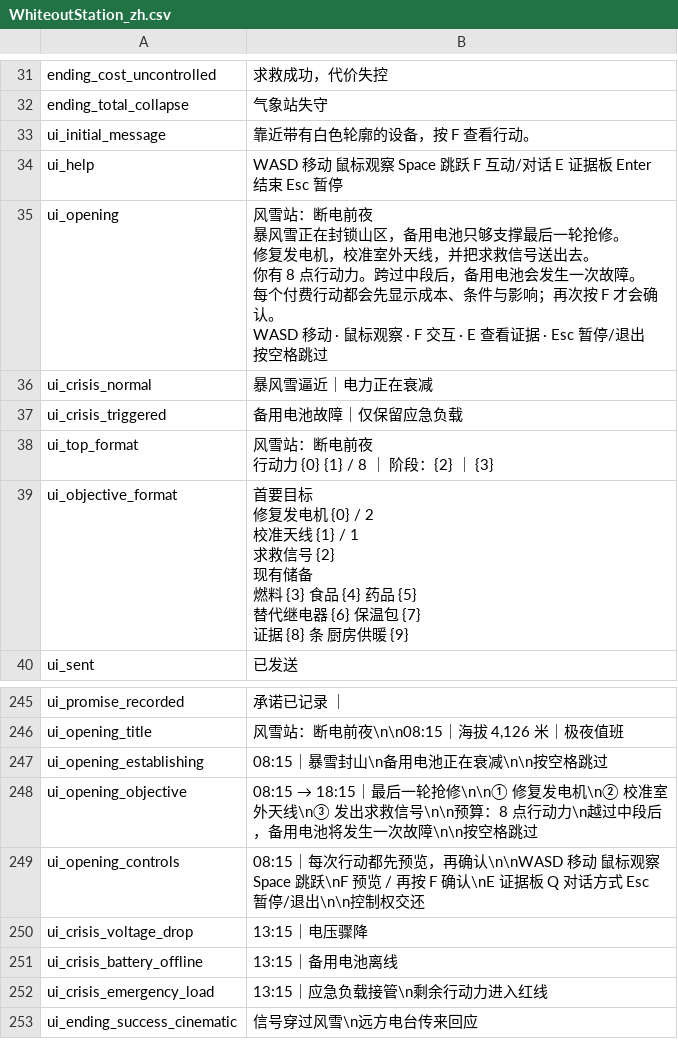
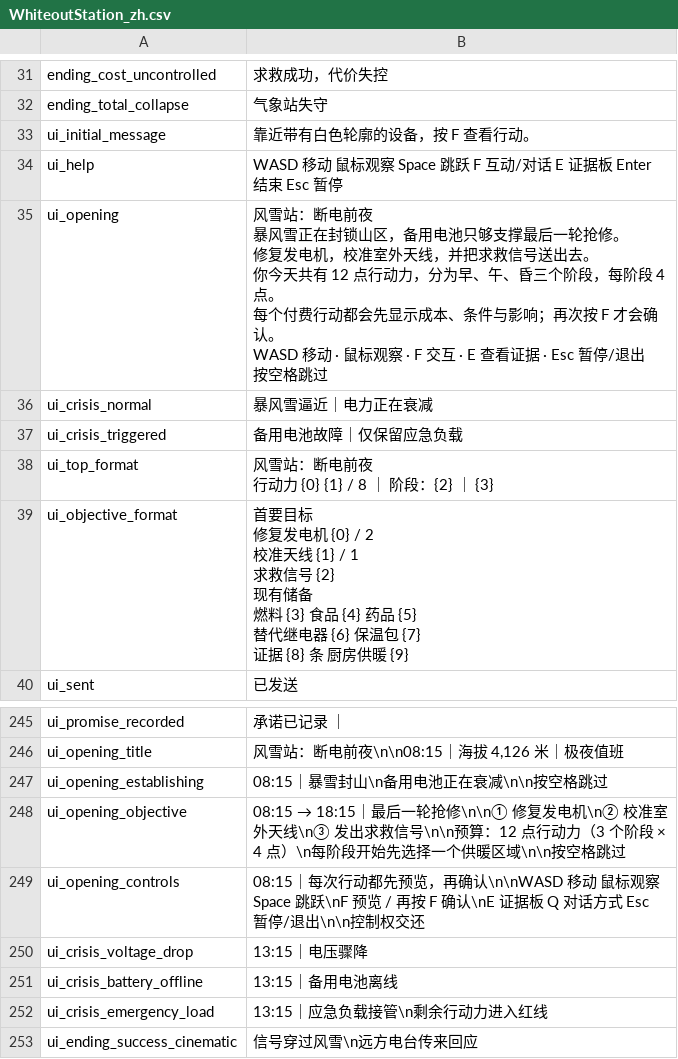
Before and after one commit to XLingyyy/Whiteout-Station, a CSV file: SourceAssets/UI/WhiteoutStation_zh.csv, drawn as a sheet; only a part is shown, gaps mark what is left out.

```diff
--- a/SourceAssets/UI/WhiteoutStation_zh.csv
+++ b/SourceAssets/UI/WhiteoutStation_zh.csv
@@ -34,13 +34,13 @@ ui_initial_message,"靠近带有白色轮廓的设备，按 F 查看行动。"
 ui_help,"WASD 移动　鼠标观察　Space 跳跃　F 互动/对话　E 证据板　Enter 结束　Esc 暂停"
-ui_opening,"风雪站：断电前夜
-
-暴风雪正在封锁山区，备用电池只够支撑最后一轮抢修。
-修复发电机，校准室外天线，并把求救信号送出去。
-
-你有 8 点行动力。跨过中段后，备用电池会发生一次故障。
-每个付费行动都会先显示成本、条件与影响；再次按 F 才会确认。
-
-WASD 移动 · 鼠标观察 · F 交互 · E 查看证据 · Esc 暂停/退出
-
-按空格跳过"
+ui_opening,"风雪站：断电前夜
+
+暴风雪正在封锁山区，备用电池只够支撑最后一轮抢修。
+修复发电机，校准室外天线，并把求救信号送出去。
+
+你今天共有 12 点行动力，分为早、午、昏三个阶段，每阶段 4 点。
+每个付费行动都会先显示成本、条件与影响；再次按 F 才会确认。
+
+WASD 移动 · 鼠标观察 · F 交互 · E 查看证据 · Esc 暂停/退出
+
+按空格跳过"
 ui_crisis_normal,"暴风雪逼近｜电力正在衰减"
@@ -321,3 +321,3 @@ ui_opening_title,"风雪站：断电前夜\n\n08:15｜海拔 4,126 米｜极夜
 ui_opening_establishing,"08:15｜暴雪封山\n备用电池正在衰减\n\n按空格跳过"
-ui_opening_objective,"08:15 → 18:15｜最后一轮抢修\n\n① 修复发电机\n② 校准室外天线\n③ 发出求救信号\n\n预算：8 点行动力\n越过中段后，备用电池将发生一次故障\n\n按空格跳过"
+ui_opening_objective,"08:15 → 18:15｜最后一轮抢修\n\n① 修复发电机\n② 校准室外天线\n③ 发出求救信号\n\n预算：12 点行动力（3 个阶段 × 4 点）\n每阶段开始先选择一个供暖区域\n\n按空格跳过"
 ui_opening_controls,"08:15｜每次行动都先预览，再确认\n\nWASD 移动　鼠标观察　Space 跳跃\nF 预览 / 再按 F 确认\nE 证据板　Q 对话方式　Esc 暂停/退出\n\n控制权交还"
```
Also changed, not shown: 5 other files.
